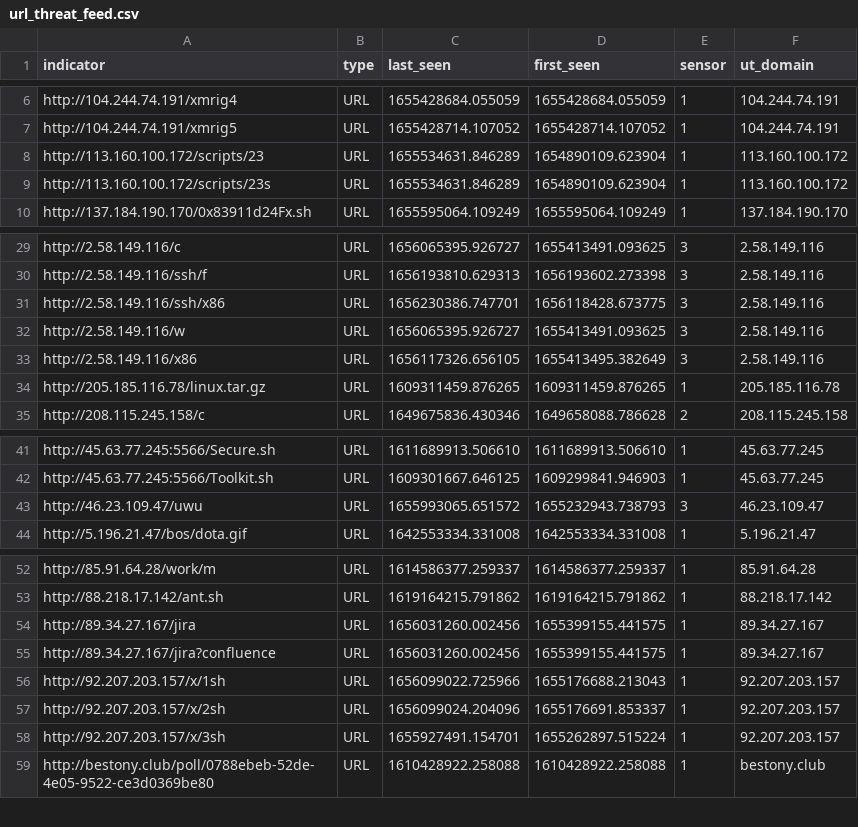
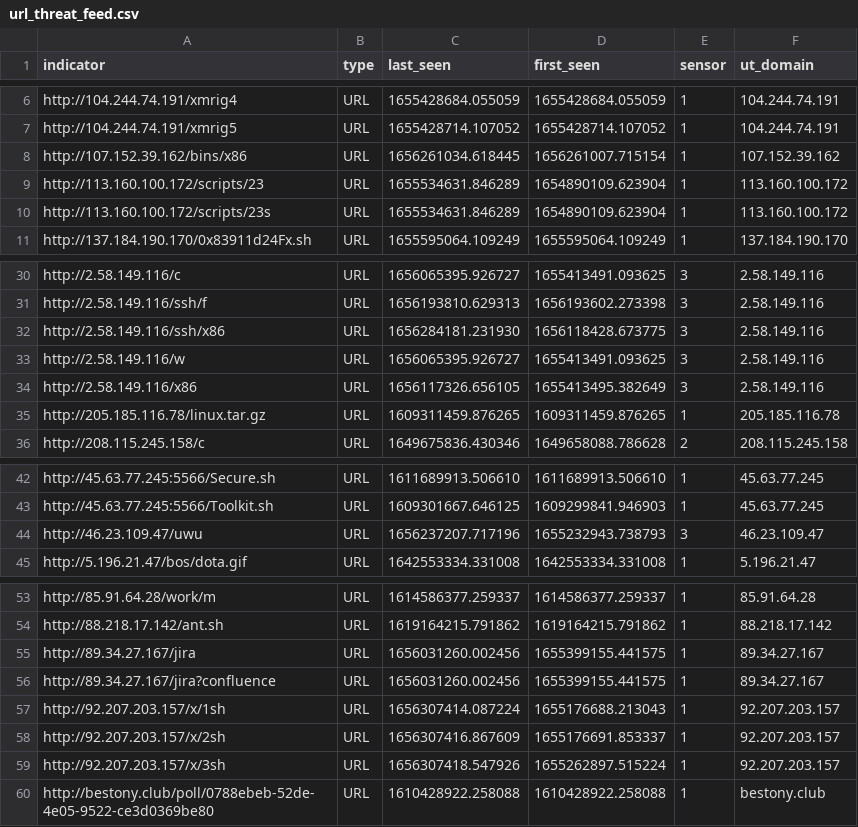
Before and after one commit to tankmek/threatfeed, a CSV file: url_threat_feed.csv, drawn as a sheet; only a part is shown, gaps mark what is left out.

Commit message:
automated URL feed update

```diff
--- a/url_threat_feed.csv
+++ b/url_threat_feed.csv
@@ -7,2 +7,3 @@ indicator,type,"last_seen","first_seen",sensor,"ut_domain"
 "http://104.244.74.191/xmrig5",URL,"1655428714.107052","1655428714.107052",1,"104.244.74.191"
+"http://107.152.39.162/bins/x86",URL,"1656261034.618445","1656261007.715154",1,"107.152.39.162"
 "http://113.160.100.172/scripts/23",URL,"1655534631.846289","1654890109.623904",1,"113.160.100.172"
@@ -30,3 +31,3 @@ indicator,type,"last_seen","first_seen",sensor,"ut_domain"
 "http://2.58.149.116/ssh/f",URL,"1656193810.629313","1656193602.273398",3,"2.58.149.116"
-"http://2.58.149.116/ssh/x86",URL,"1656230386.747701","1656118428.673775",3,"2.58.149.116"
+"http://2.58.149.116/ssh/x86",URL,"1656284181.231930","1656118428.673775",3,"2.58.149.116"
 "http://2.58.149.116/w",URL,"1656065395.926727","1655413491.093625",3,"2.58.149.116"
@@ -42,3 +43,3 @@ indicator,type,"last_seen","first_seen",sensor,"ut_domain"
 "http://45.63.77.245:5566/Toolkit.sh",URL,"1609301667.646125","1609299841.946903",1,"45.63.77.245"
-"http://46.23.109.47/uwu",URL,"1655993065.651572","1655232943.738793",3,"46.23.109.47"
+"http://46.23.109.47/uwu",URL,"1656237207.717196","1655232943.738793",3,"46.23.109.47"
 "http://5.196.21.47/bos/dota.gif",URL,"1642553334.331008","1642553334.331008",1,"5.196.21.47"
@@ -55,5 +56,5 @@ indicator,type,"last_seen","first_seen",sensor,"ut_domain"
 "http://89.34.27.167/jira?confluence",URL,"1656031260.002456","1655399155.441575",1,"89.34.27.167"
-"http://92.207.203.157/x/1sh",URL,"1656099022.725966","1655176688.213043",1,"92.207.203.157"
-"http://92.207.203.157/x/2sh",URL,"1656099024.204096","1655176691.853337",1,"92.207.203.157"
-"http://92.207.203.157/x/3sh",URL,"1655927491.154701","1655262897.515224",1,"92.207.203.157"
+"http://92.207.203.157/x/1sh",URL,"1656307414.087224","1655176688.213043",1,"92.207.203.157"
+"http://92.207.203.157/x/2sh",URL,"1656307416.867609","1655176691.853337",1,"92.207.203.157"
+"http://92.207.203.157/x/3sh",URL,"1656307418.547926","1655262897.515224",1,"92.207.203.157"
 "http://bestony.club/poll/0788ebeb-52de-4e05-9522-ce3d0369be80",URL,"1610428922.258088","1610428922.258088",1,"bestony.club"
```
